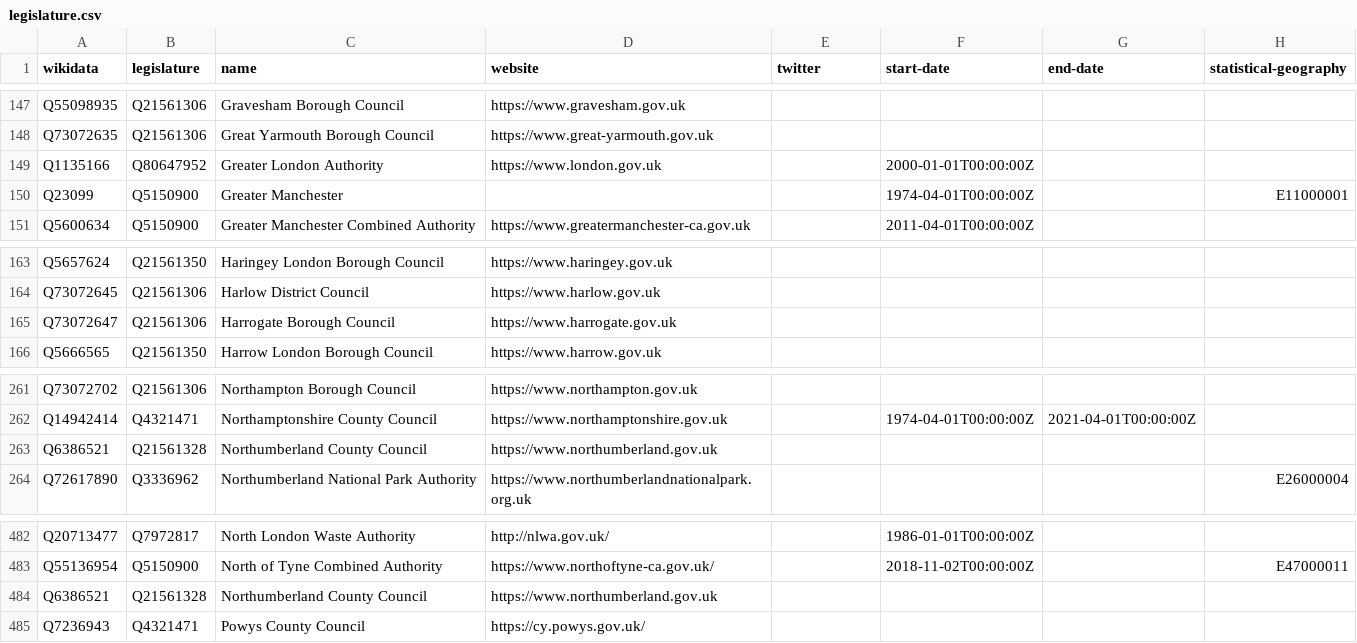
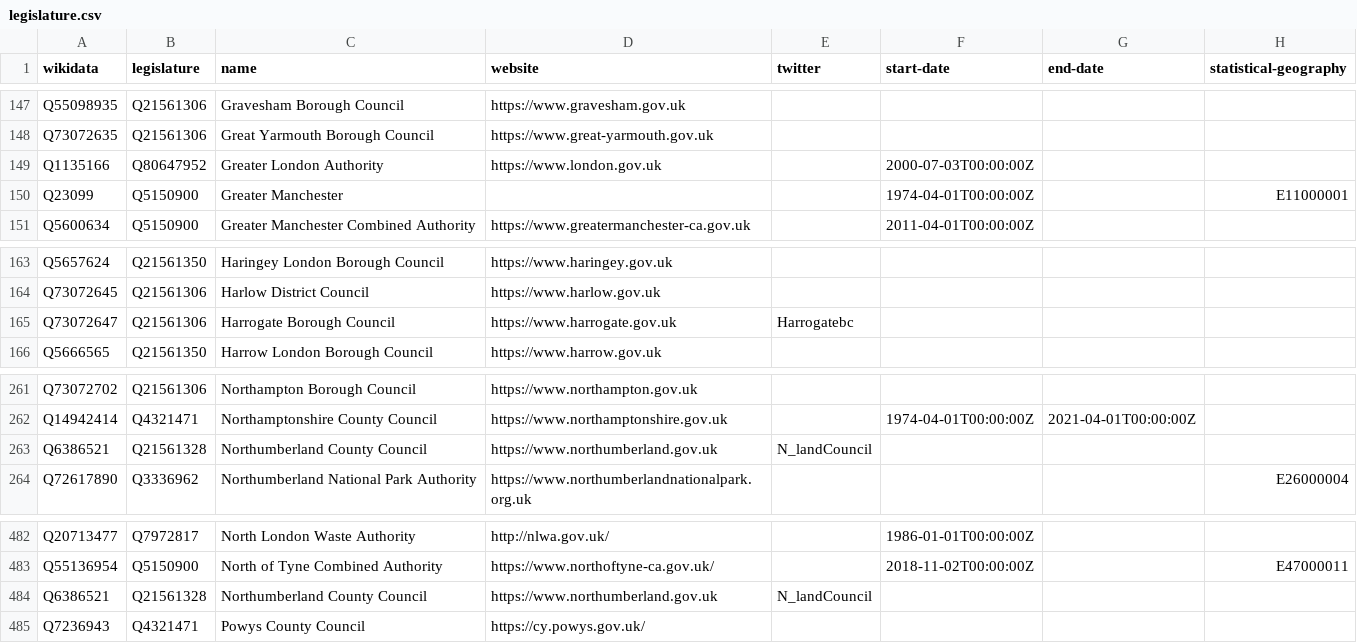
Before and after one commit to digital-land/organisation-dataset, a CSV file: collection/wikidata/legislature.csv, drawn as a sheet; only a part is shown, gaps mark what is left out.

```diff
--- a/collection/wikidata/legislature.csv
+++ b/collection/wikidata/legislature.csv
@@ -148,3 +148,3 @@ Q55098935,Q21561306,Gravesham Borough Council,https://www.gravesham.gov.uk,,,,
 Q73072635,Q21561306,Great Yarmouth Borough Council,https://www.great-yarmouth.gov.uk,,,,
-Q1135166,Q80647952,Greater London Authority,https://www.london.gov.uk,,2000-01-01T00:00:00Z,,
+Q1135166,Q80647952,Greater London Authority,https://www.london.gov.uk,,2000-07-03T00:00:00Z,,
 Q23099,Q5150900,Greater Manchester,,,1974-04-01T00:00:00Z,,E11000001
@@ -164,3 +164,3 @@ Q5657624,Q21561350,Haringey London Borough Council,https://www.haringey.gov.uk,,
 Q73072645,Q21561306,Harlow District Council,https://www.harlow.gov.uk,,,,
-Q73072647,Q21561306,Harrogate Borough Council,https://www.harrogate.gov.uk,,,,
+Q73072647,Q21561306,Harrogate Borough Council,https://www.harrogate.gov.uk,Harrogatebc,,,
 Q5666565,Q21561350,Harrow London Borough Council,https://www.harrow.gov.uk,,,,
@@ -262,3 +262,3 @@ Q73072702,Q21561306,Northampton Borough Council,https://www.northampton.gov.uk,,
 Q14942414,Q4321471,Northamptonshire County Council,https://www.northamptonshire.gov.uk,,1974-04-01T00:00:00Z,2021-04-01T00:00:00Z,
-Q6386521,Q21561328,Northumberland County Council,https://www.northumberland.gov.uk,,,,
+Q6386521,Q21561328,Northumberland County Council,https://www.northumberland.gov.uk,N_landCouncil,,,
 Q72617890,Q3336962,Northumberland National Park Authority,https://www.northumberlandnationalpark.org.uk,,,,E26000004
@@ -483,3 +483,3 @@ Q20713477,Q7972817,North London Waste Authority,http://nlwa.gov.uk/,,1986-01-01T
 Q55136954,Q5150900,North of Tyne Combined Authority,https://www.northoftyne-ca.gov.uk/,,2018-11-02T00:00:00Z,,E47000011
-Q6386521,Q21561328,Northumberland County Council,https://www.northumberland.gov.uk,,,,
+Q6386521,Q21561328,Northumberland County Council,https://www.northumberland.gov.uk,N_landCouncil,,,
 Q7236943,Q4321471,Powys County Council,https://cy.powys.gov.uk/,,,,
```
Also changed, not shown: collection/organisation.csv.
